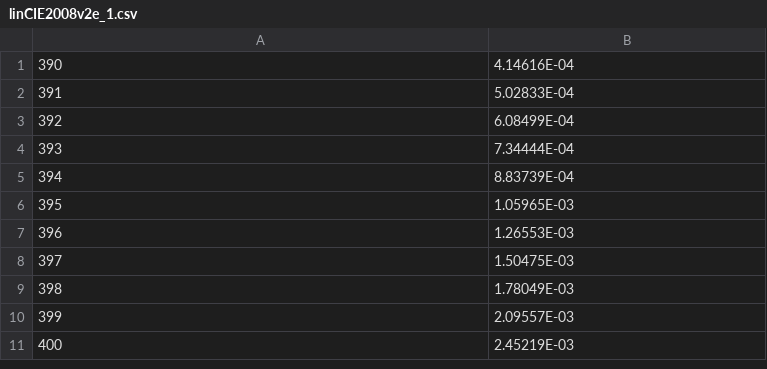
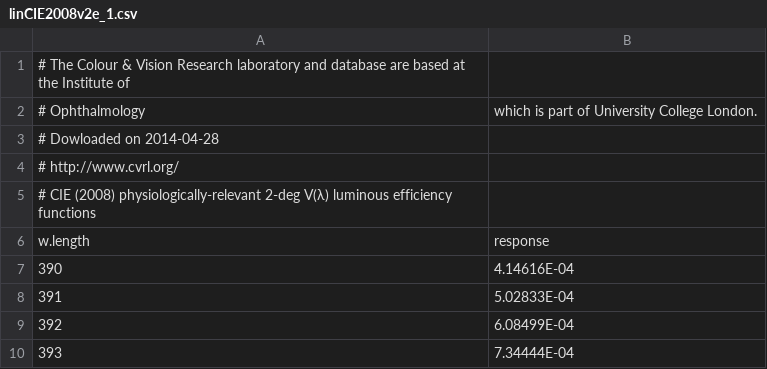
Before and after one commit to aphalo/photobiology, a CSV file: raw.data/humans/linCIE2008v2e_1.csv, drawn as a sheet; only a part is shown; the shorter side is filled out with more unchanged rows; the diff names each change by its address in the sheet, - before the commit and + after, or states it on an @@ line.

Commit message:
Added luminous efficiency function data. tweeked tag() so as to return NA, which makes it easier to handle the space outside the wavebands when ploting.

```diff
--- a/raw.data/humans/linCIE2008v2e_1.csv
+++ b/raw.data/humans/linCIE2008v2e_1.csv
+row 1: # The Colour & Vision Research laboratory and database are based at the Institute of
+row 2: # Ophthalmology | which is part of University College London.
+row 3: # Dowloaded on 2014-04-28
+row 4: # http://www.cvrl.org/
+row 5: # CIE (2008) physiologically-relevant 2-deg V(λ) luminous efficiency functions
+row 6: w.length | response
```
Also changed, not shown: 11 other files.
